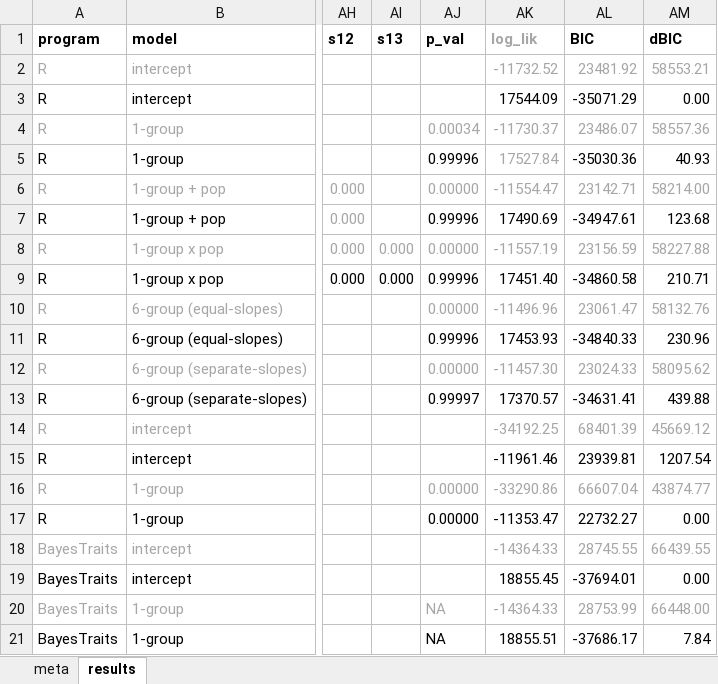
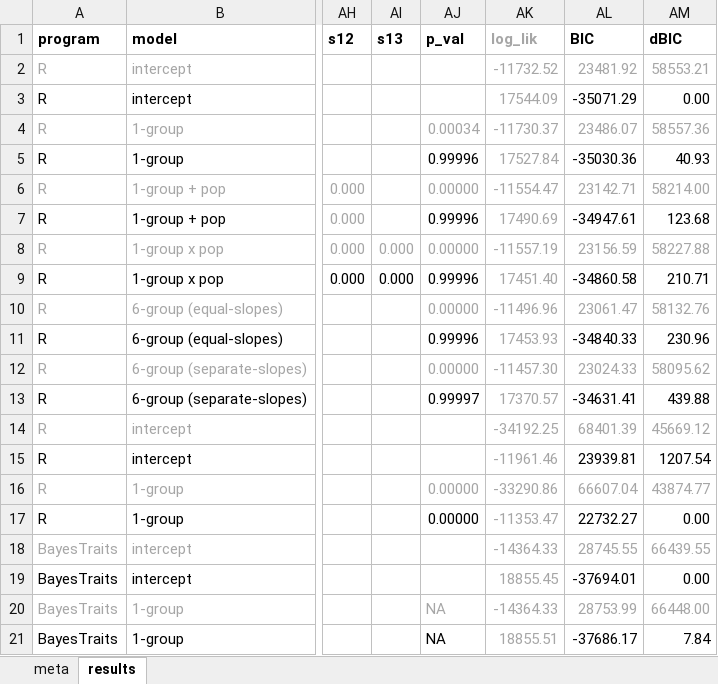
Before and after one commit to ChrisOrgan/Covid_Analysis, an Excel workbook: surya_punctuation_5_6/surya_results_punctuation.xlsx, sheet results, drawn as a sheet; only a part is shown, gaps mark what is left out; values as stored, in another font and other column widths than the file's, no borders; the diff names each change by its address in the sheet, - before the commit and + after, or states it on an @@ line.

Commit message:
updated surya_results_punctuation.xlsx

```diff
--- a/surya_punctuation_5_6/surya_results_punctuation.xlsx (sheet results)
+++ b/surya_punctuation_5_6/surya_results_punctuation.xlsx (sheet results)
-AK3 text colour: black
+AK3 text colour: #A6A6A6
-AK7 text colour: black
+AK7 text colour: #A6A6A6
-AK9 text colour: black
+AK9 text colour: #A6A6A6
-AK11 text colour: black
+AK11 text colour: #A6A6A6
-AK13 text colour: black
+AK13 text colour: #A6A6A6
-AK15 text colour: black
+AK15 text colour: #A6A6A6
-AK17 text colour: black
+AK17 text colour: #A6A6A6
-AK19 text colour: black
+AK19 text colour: #A6A6A6
-AK21 text colour: black
+AK21 text colour: #A6A6A6
```
